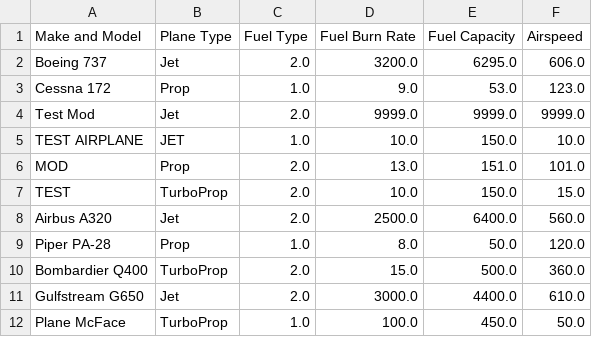
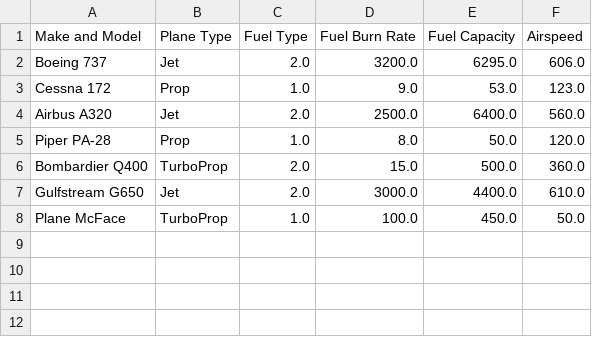
Before and after one commit to DrPepperjack/CSCI-360-Software-Development-Project, a CSV file: Airplanes_Database.csv, drawn as a sheet; the diff names each change by its address in the sheet, - before the commit and + after, or states it on an @@ line.

```diff
--- a/Airplanes_Database.csv
+++ b/Airplanes_Database.csv
-row 4: Test Mod | Jet | 2.0 | 9999.0 | 9999.0 | 9999.0
-row 5: TEST AIRPLANE | JET | 1.0 | 10.0 | 150.0 | 10.0
-row 6: MOD | Prop | 2.0 | 13.0 | 151.0 | 101.0
-row 7: TEST | TurboProp | 2.0 | 10.0 | 150.0 | 15.0
```
Also changed, not shown: Airport_Database.csv.
